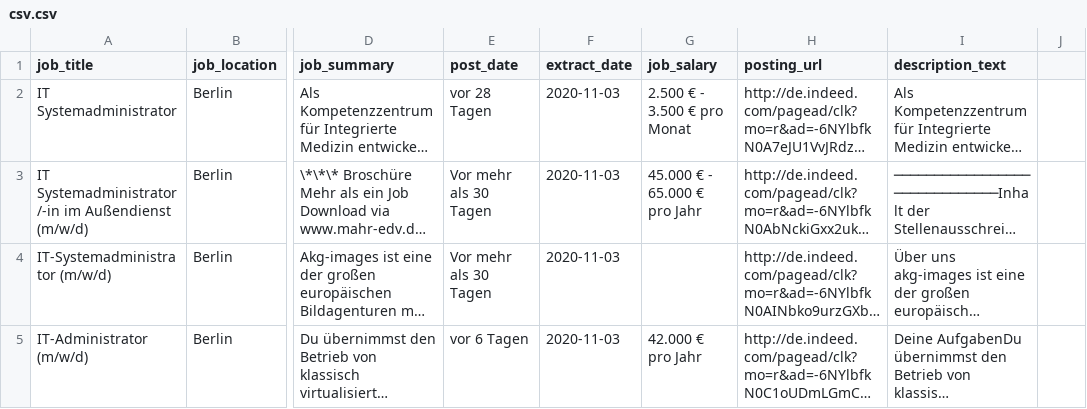
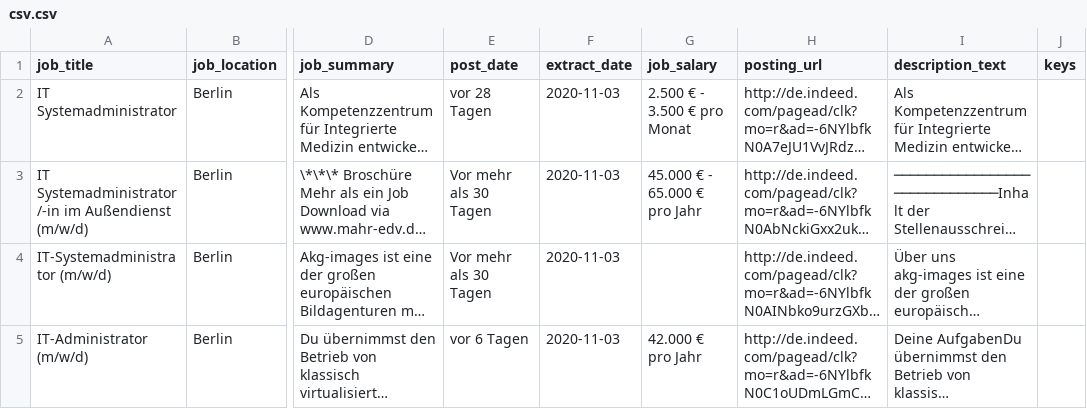
Before and after one commit to mbareeva/Keywords-extraction-with-nltk, a CSV file: csv.csv, drawn as a sheet; only a part is shown, gaps mark what is left out; long unchanged cells end in …; the diff names each change by its address in the sheet, - before the commit and + after, or states it on an @@ line.

Commit message:
keys col added manually

```diff
--- a/csv.csv
+++ b/csv.csv
-J1: (empty)
+J1: keys
```
